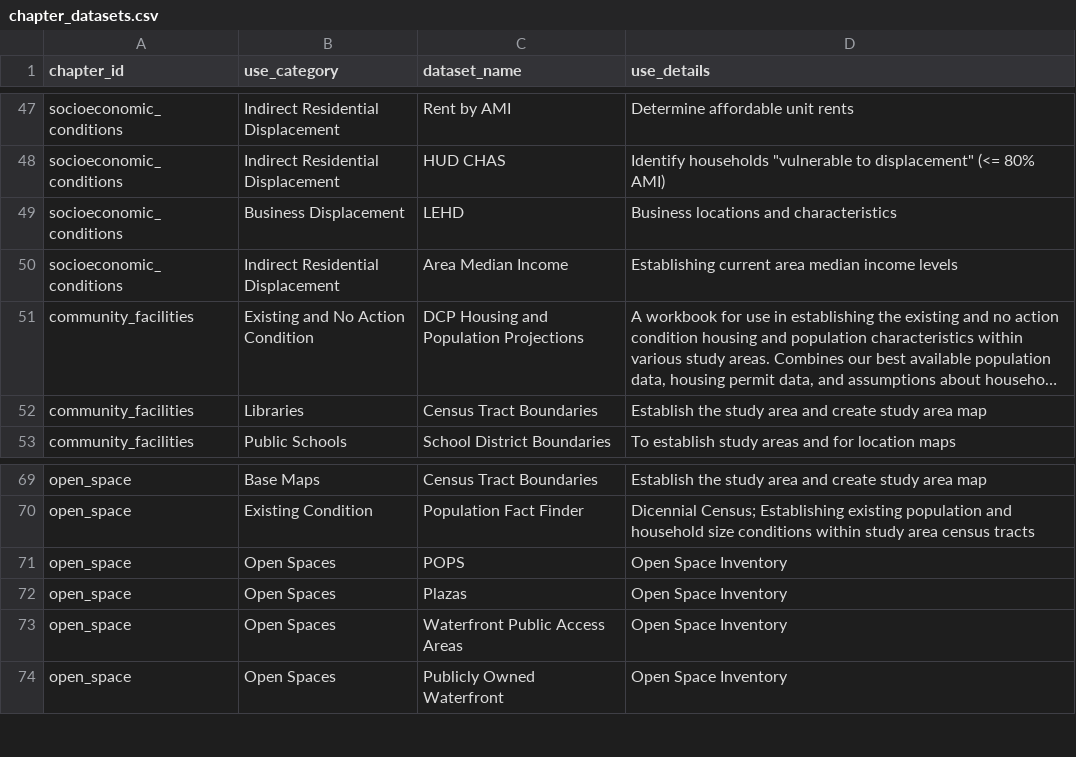
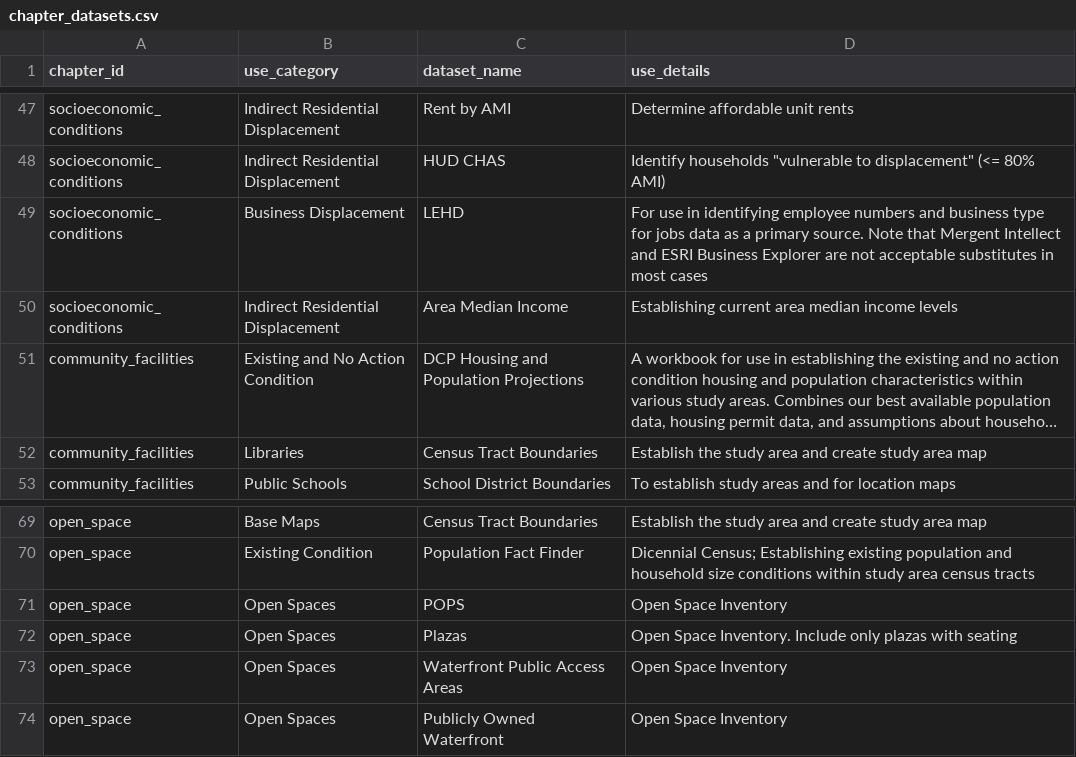
Before and after one commit to NYCPlanning/data-engineering, a CSV file: products/ceqr/seeds/chapter_datasets.csv, drawn as a sheet; only a part is shown, gaps mark what is left out; long unchanged cells end in ….

Commit message:
Update dataset description

```diff
--- a/products/ceqr/seeds/chapter_datasets.csv
+++ b/products/ceqr/seeds/chapter_datasets.csv
@@ -48,3 +48,3 @@ socioeconomic_conditions,Indirect Residential Displacement,Rent by AMI,Determine
 socioeconomic_conditions,Indirect Residential Displacement,HUD CHAS,Identify households "vulnerable to displacement" (<= 80% AMI)
-socioeconomic_conditions,Business Displacement,LEHD,Business locations and characteristics
+socioeconomic_conditions,Business Displacement,LEHD,For use in identifying employee numbers and business type for jobs data as a primary source. Note that Mergent Intellect and ESRI Business Explorer are not acceptable substitutes in most cases
 socioeconomic_conditions,Indirect Residential Displacement,Area Median Income,Establishing current area median income levels
@@ -71,3 +71,3 @@ open_space,Existing Condition,Population Fact Finder,Dicennial Census; Establish
 open_space,Open Spaces,POPS,Open Space Inventory
-open_space,Open Spaces,Plazas,Open Space Inventory
+open_space,Open Spaces,Plazas,Open Space Inventory. Include only plazas with seating
 open_space,Open Spaces,Waterfront Public Access Areas,Open Space Inventory
```
